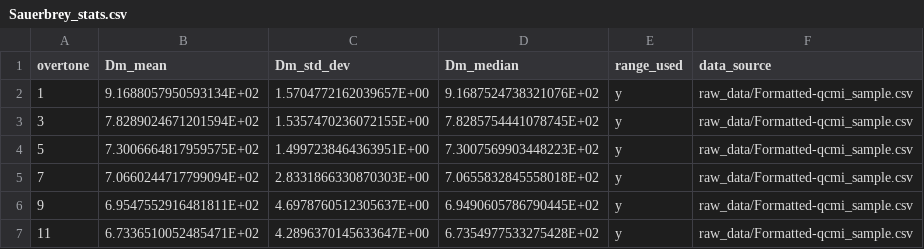
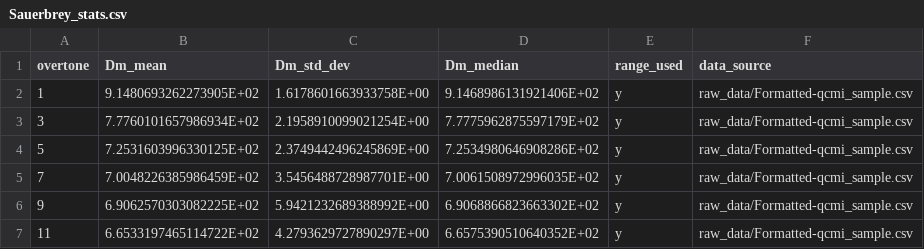
Before and after one commit to b-pardi/Research, a CSV file: BraTaDio/selected_ranges/Sauerbrey_stats.csv, drawn as a sheet.

```diff
--- a/BraTaDio/selected_ranges/Sauerbrey_stats.csv
+++ b/BraTaDio/selected_ranges/Sauerbrey_stats.csv
@@ -1,7 +1,7 @@
 overtone,Dm_mean,Dm_std_dev,Dm_median,range_used,data_source
-1,9.1688057950593134E+02,1.5704772162039657E+00,9.1687524738321076E+02,y,raw_data/Formatted-qcmi_sample.csv
-3,7.8289024671201594E+02,1.5357470236072155E+00,7.8285754441078745E+02,y,raw_data/Formatted-qcmi_sample.csv
-5,7.3006664817959575E+02,1.4997238464363951E+00,7.3007569903448223E+02,y,raw_data/Formatted-qcmi_sample.csv
-7,7.0660244717799094E+02,2.8331866330870303E+00,7.0655832845558018E+02,y,raw_data/Formatted-qcmi_sample.csv
-9,6.9547552916481811E+02,4.6978760512305637E+00,6.9490605786790445E+02,y,raw_data/Formatted-qcmi_sample.csv
-11,6.7336510052485471E+02,4.2896370145633647E+00,6.7354977533275428E+02,y,raw_data/Formatted-qcmi_sample.csv
+1,9.1480693262273905E+02,1.6178601663933758E+00,9.1468986131921406E+02,y,raw_data/Formatted-qcmi_sample.csv
+3,7.7760101657986934E+02,2.1958910099021254E+00,7.7775962875597179E+02,y,raw_data/Formatted-qcmi_sample.csv
+5,7.2531603996330125E+02,2.3749442496245869E+00,7.2534980646908286E+02,y,raw_data/Formatted-qcmi_sample.csv
+7,7.0048226385986459E+02,3.5456488728987701E+00,7.0061508972996035E+02,y,raw_data/Formatted-qcmi_sample.csv
+9,6.9062570303082225E+02,5.9421232689388992E+00,6.9068866823663302E+02,y,raw_data/Formatted-qcmi_sample.csv
+11,6.6533197465114722E+02,4.2793629727890297E+00,6.6575390510640352E+02,y,raw_data/Formatted-qcmi_sample.csv
```
Also changed, not shown: BraTaDio/raw_data/Formatted-sample1.csv, BraTaDio/selected_ranges/all_stats_dis.csv, 16 other files.
